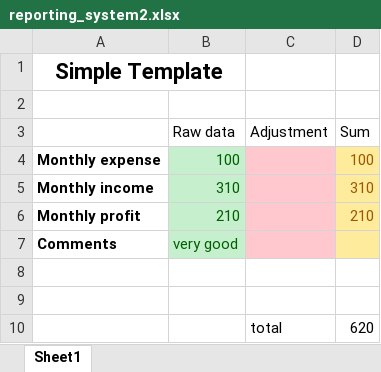
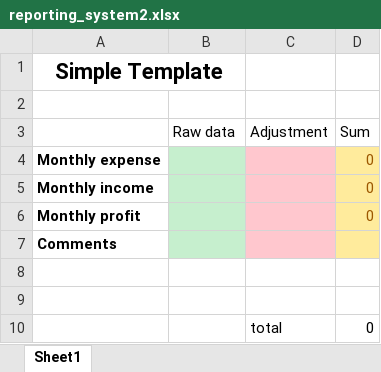
Before and after one commit to huazailmh/myapp, an Excel workbook: reporting_system2.xlsx, sheet Sheet1, drawn as a sheet; values as stored, in another font and other column widths than the file's, no borders; the diff names each change by its address in the sheet, - before the commit and + after, or states it on an @@ line.

Commit message:
evaluate report display

```diff
--- a/reporting_system2.xlsx (sheet Sheet1)
+++ b/reporting_system2.xlsx (sheet Sheet1)
-B4 (Raw data): 100
+B4 (Raw data): (empty)
-D4 (Sum): 100
+D4 (Sum): 0
-B5 (Raw data): 310
+B5 (Raw data): (empty)
-D5 (Sum): 310
+D5 (Sum): 0
-B6 (Raw data): 210
+B6 (Raw data): (empty)
-D6 (Sum): 210
+D6 (Sum): 0
-B7 (Raw data): very good
+B7 (Raw data): (empty)
-D10 (Sum): 620
+D10 (Sum): 0
```
Also changed, not shown: 5 other files.
